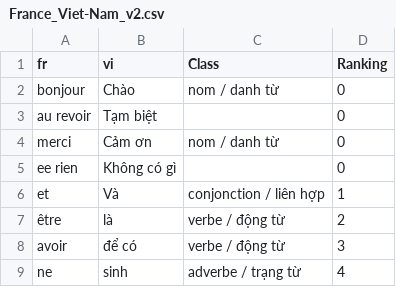
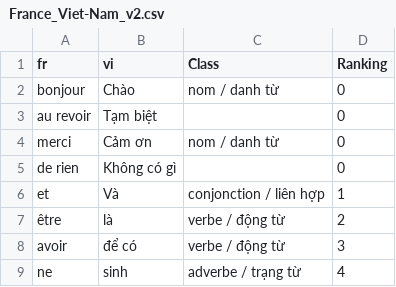
Before and after one commit to RemiKhatib/vocabulary_card_game, a CSV file: inputs/France_Viet-Nam_v2.csv, drawn as a sheet; only a part is shown.

```diff
--- a/inputs/France_Viet-Nam_v2.csv
+++ b/inputs/France_Viet-Nam_v2.csv
@@ -4,3 +4,3 @@ au revoir;Tạm biệt;;0
 merci;Cảm ơn;nom / danh từ;0
-ee rien;Không có gì;;0
+de rien;Không có gì;;0
 et;Và;conjonction /  liên hợp;1
```
Also changed, not shown: 5 other files.
